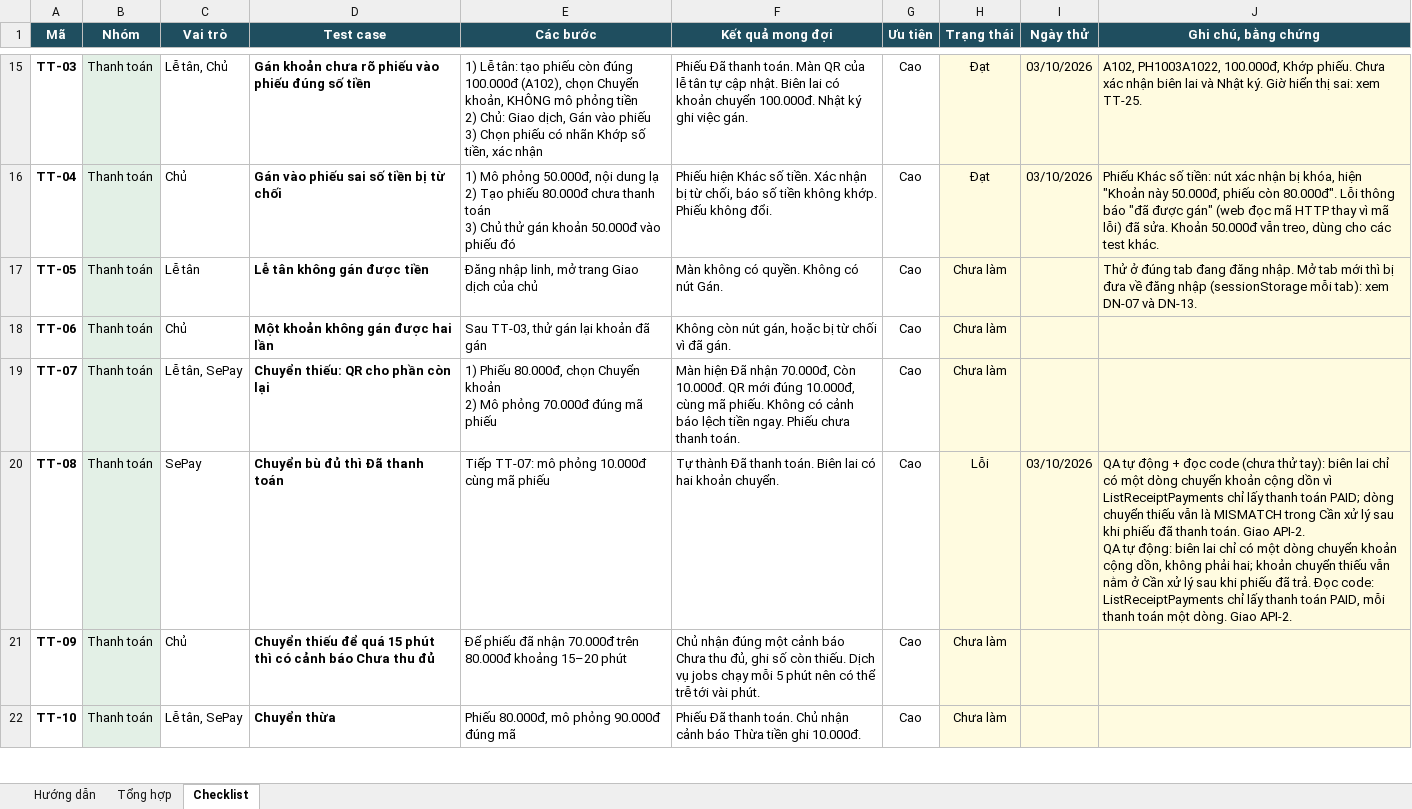
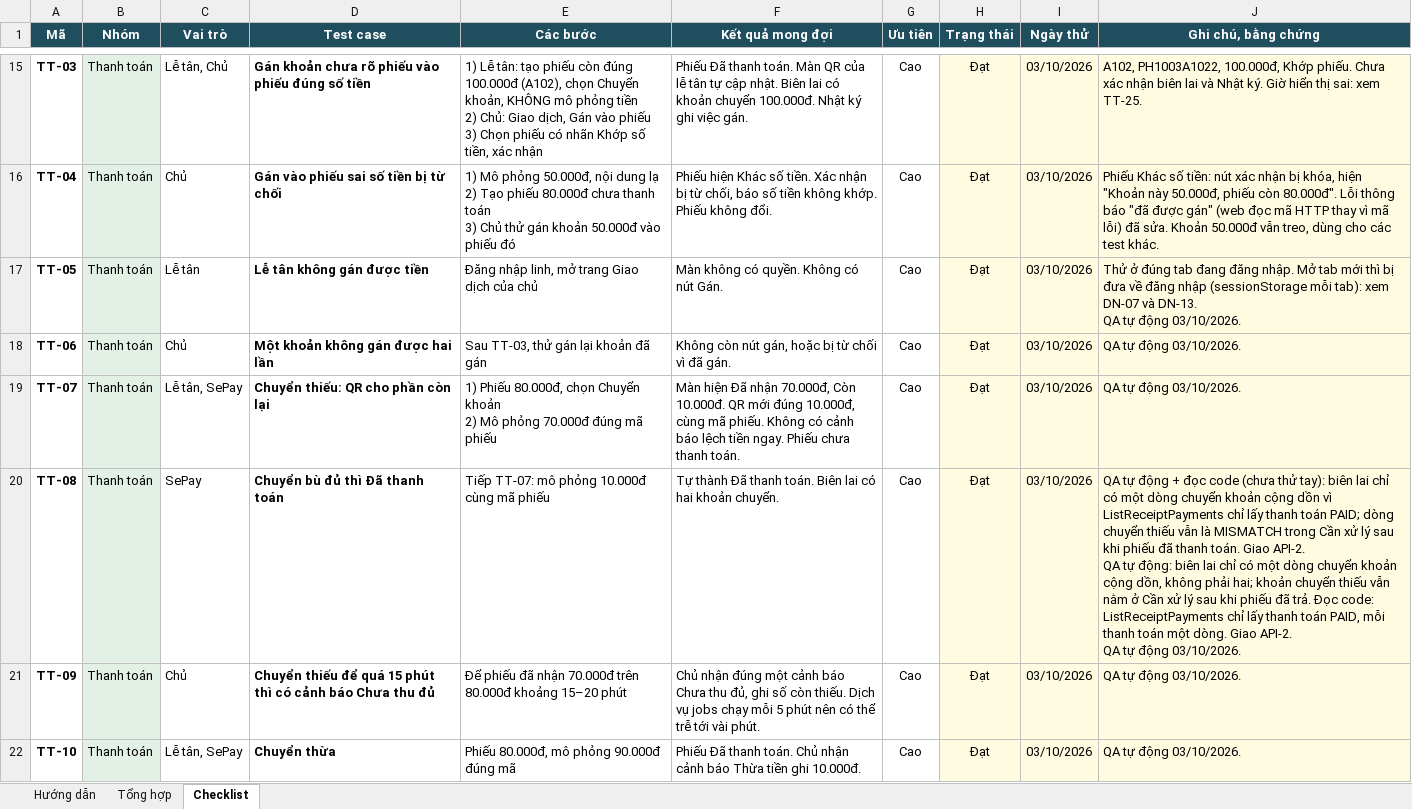
Before and after one commit to pcaokhai/stayguard, an Excel workbook: docs/rehearsal/checklist.xlsx, sheet Checklist, drawn as a sheet; only a part is shown, gaps mark what is left out; values as stored, in another font and other column widths than the file's, no borders; charts and pictures and conditional formats not drawn; ↵ is a line break in a cell; the diff covers the shown part only; the diff names each change by its address in the sheet, - before the commit and + after, or states it on an @@ line.

Commit message:
Update rehearsal checklist

```diff
--- a/docs/rehearsal/checklist.xlsx (sheet Checklist)
+++ b/docs/rehearsal/checklist.xlsx (sheet Checklist)
-H17:H19 (Trạng thái): Chưa làm
+H17:H19 (Trạng thái): Đạt
-I17:I19 (Ngày thử): (empty)
+I17:I19 (Ngày thử): 03/10/2026
-J17 (Ghi chú, bằng chứng): …và DN-13.
+J17 (Ghi chú, bằng chứng): …và DN-13. ↵ QA tự động 03/10/2026.
-J18:J19 (Ghi chú, bằng chứng): (empty)
+J18:J19 (Ghi chú, bằng chứng): QA tự động 03/10/2026.
-H20 (Trạng thái): Lỗi
+H20 (Trạng thái): Đạt
-J20 (Ghi chú, bằng chứng): …Giao API-2.
+J20 (Ghi chú, bằng chứng): …Giao API-2. ↵ QA tự động 03/10/2026.
-H21:H22 (Trạng thái): Chưa làm
+H21:H22 (Trạng thái): Đạt
-I21:I22 (Ngày thử): (empty)
+I21:I22 (Ngày thử): 03/10/2026
-J21:J22 (Ghi chú, bằng chứng): (empty)
+J21:J22 (Ghi chú, bằng chứng): QA tự động 03/10/2026.
```
Also changed, not shown: 3 removed rows and 253 edited cells elsewhere in this sheet, sheet Tổng hợp, sheet Hướng dẫn.
